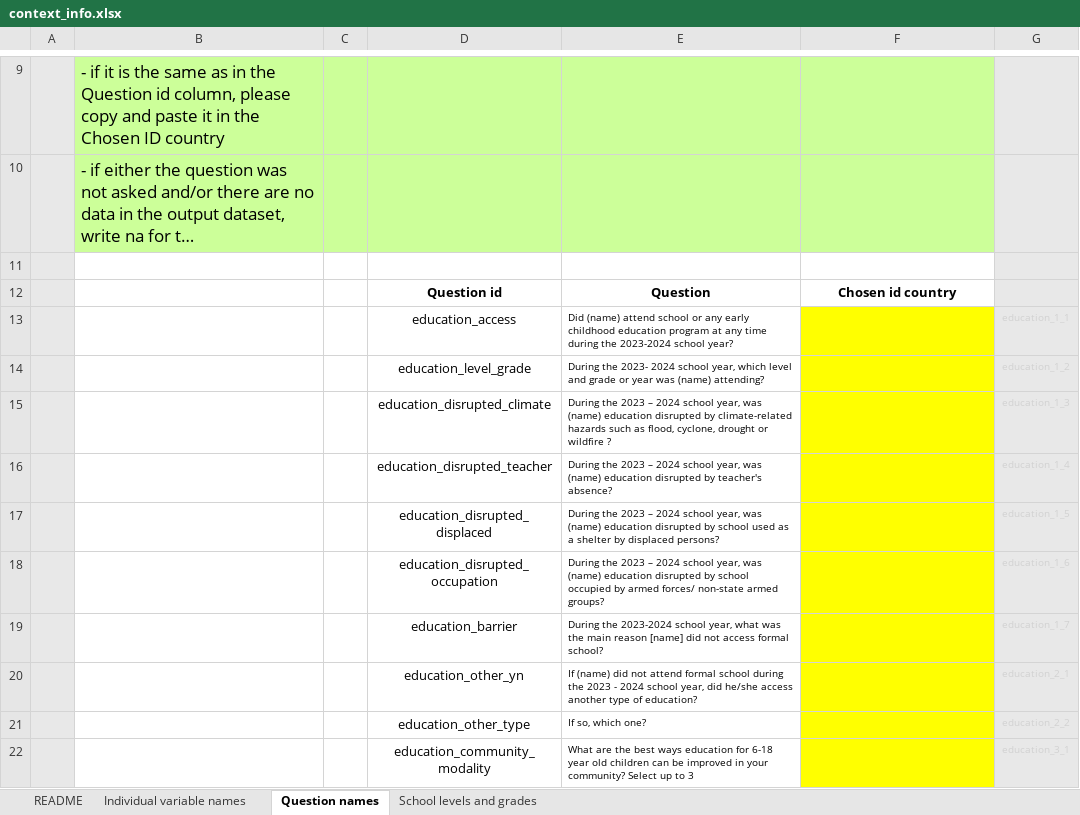
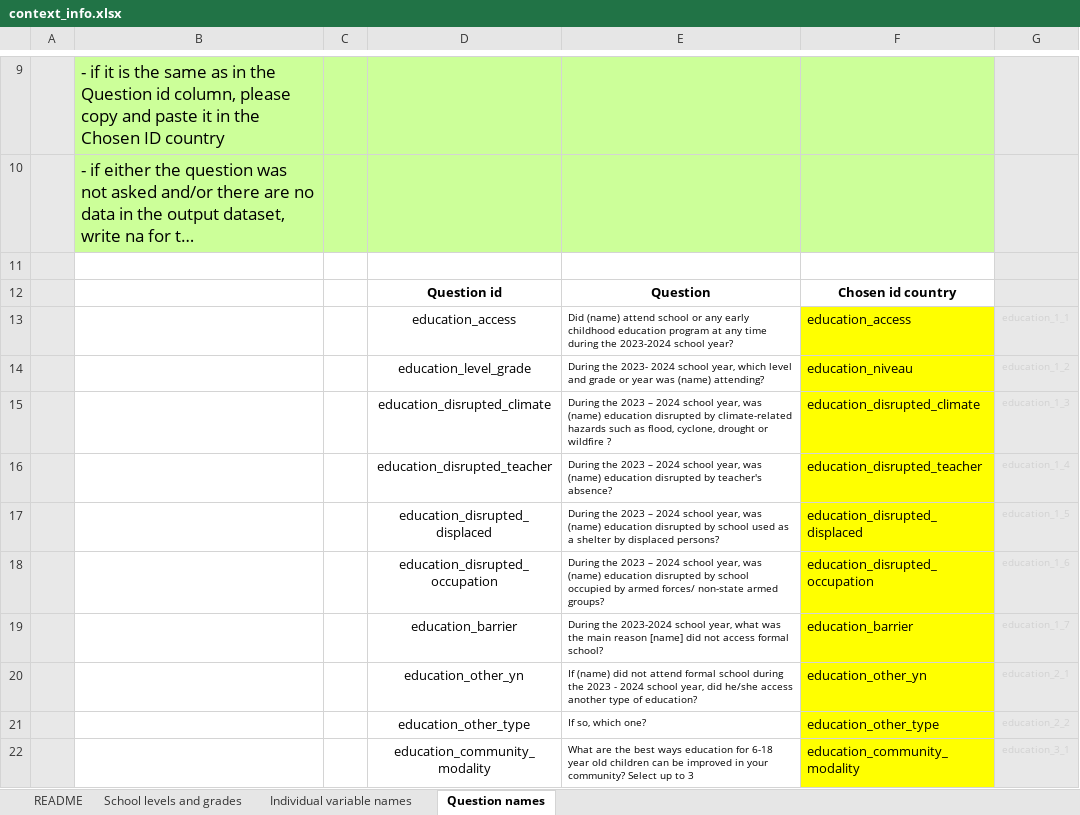
Before and after one commit to martivit/MSNAEducation, an Excel workbook: contextspecific/context_info.xlsx, sheet Question names, drawn as a sheet; only a part is shown, gaps mark what is left out; long unchanged cells end in …; values as stored, in another font and other column widths than the file's, no borders; the diff names each change by its address in the sheet, - before the commit and + after, or states it on an @@ line.

```diff
--- a/contextspecific/context_info.xlsx (sheet Question names)
+++ b/contextspecific/context_info.xlsx (sheet Question names)
@@ sheet tab order changed: README | School levels and grades | Individual variable names | Question names @@
-F13: (empty)
+F13: education_access
-F14: (empty)
+F14: education_niveau
-F15: (empty)
+F15: education_disrupted_climate
-F16: (empty)
+F16: education_disrupted_teacher
-F17: (empty)
+F17: education_disrupted_displaced
-F18: (empty)
+F18: education_disrupted_occupation
-F19: (empty)
+F19: education_barrier
-F20: (empty)
+F20: education_other_yn
-F21: (empty)
+F21: education_other_type
-F22: (empty)
+F22: education_community_modality
```
Also changed, not shown: sheet School levels and grades, sheet Individual variable names, 6 other files.
